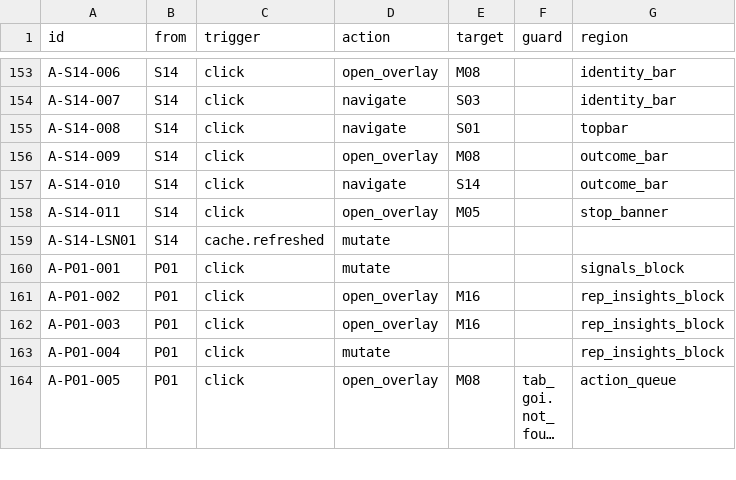
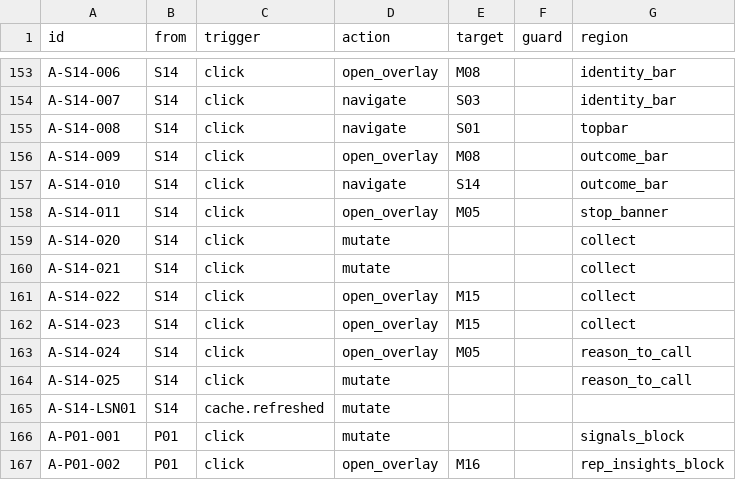
Before and after one commit to vantt/data-integration, a CSV file: crm/docs/ui-spec/generated/action-registry.csv, drawn as a sheet; only a part is shown, gaps mark what is left out; the shorter side is filled out with more unchanged rows; long unchanged cells end in …; the diff names each change by its address in the sheet, - before the commit and + after, or states it on an @@ line.

```diff
--- a/crm/docs/ui-spec/generated/action-registry.csv
+++ b/crm/docs/ui-spec/generated/action-registry.csv
+row 159: A-S14-020 | S14 | click | mutate |  |  | collect
+row 160: A-S14-021 | S14 | click | mutate |  |  | collect
+row 161: A-S14-022 | S14 | click | open_overlay | M15 |  | collect
+row 162: A-S14-023 | S14 | click | open_overlay | M15 |  | collect
+row 163: A-S14-024 | S14 | click | open_overlay | M05 |  | reason_to_call
+row 164: A-S14-025 | S14 | click | mutate |  |  | reason_to_call
```
Also changed, not shown: 18 other files.
